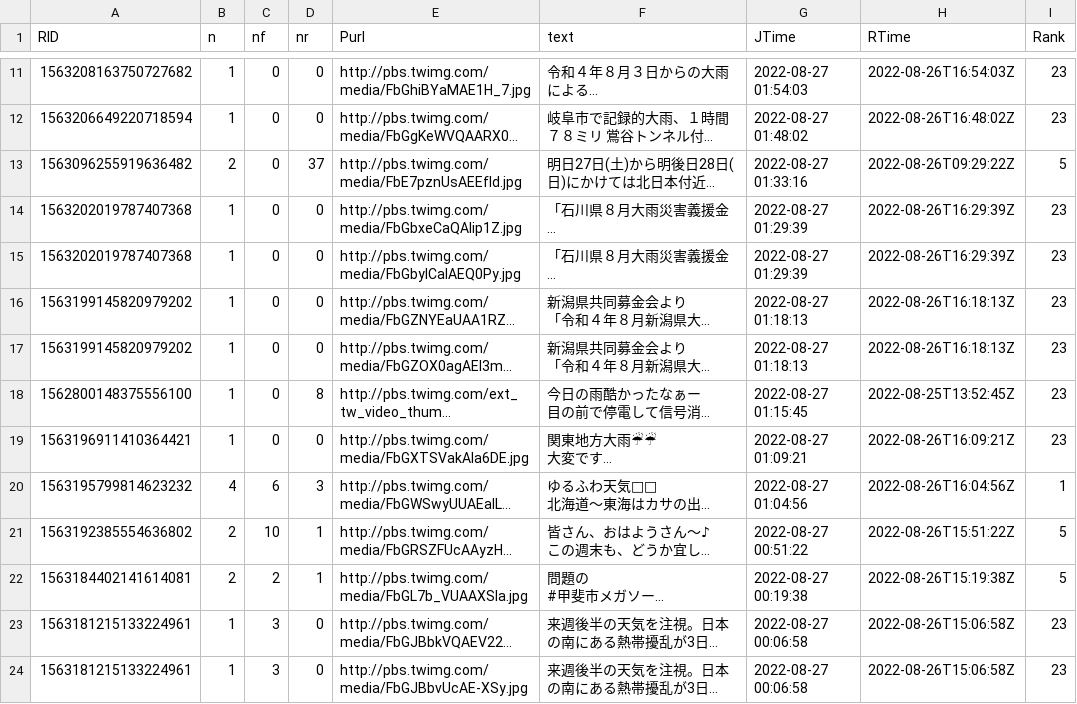
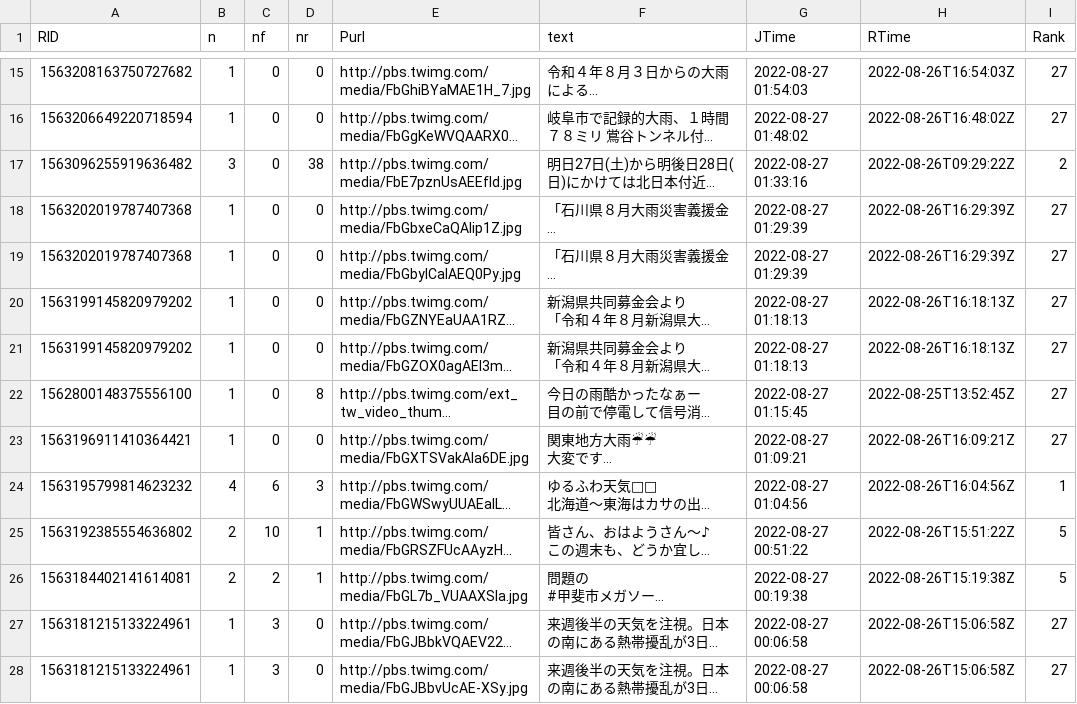
Before and after one commit to syamada93/RTweet_2022_HR, a TSV file: Tweet_Photo.tsv, drawn as a sheet; only a part is shown, gaps mark what is left out; long unchanged cells end in …; addresses are those after the commit; the diff covers the shown part only; the diff names each change by its address in the sheet, - before the commit and + after, or states it on an @@ line.

Commit message:
データ更新

```diff
--- a/Tweet_Photo.tsv
+++ b/Tweet_Photo.tsv
-I15:I16 (Rank): 23
+I15:I16 (Rank): 27
-B17 (n): 2
+B17 (n): 3
-D17 (nr): 37
+D17 (nr): 38
-I17 (Rank): 5
+I17 (Rank): 2
-I18:I23 (Rank): 23
+I18:I23 (Rank): 27
-I27:I28 (Rank): 23
+I27:I28 (Rank): 27
```
Also changed, not shown: 4 added rows and 11 edited cells elsewhere in this file.
